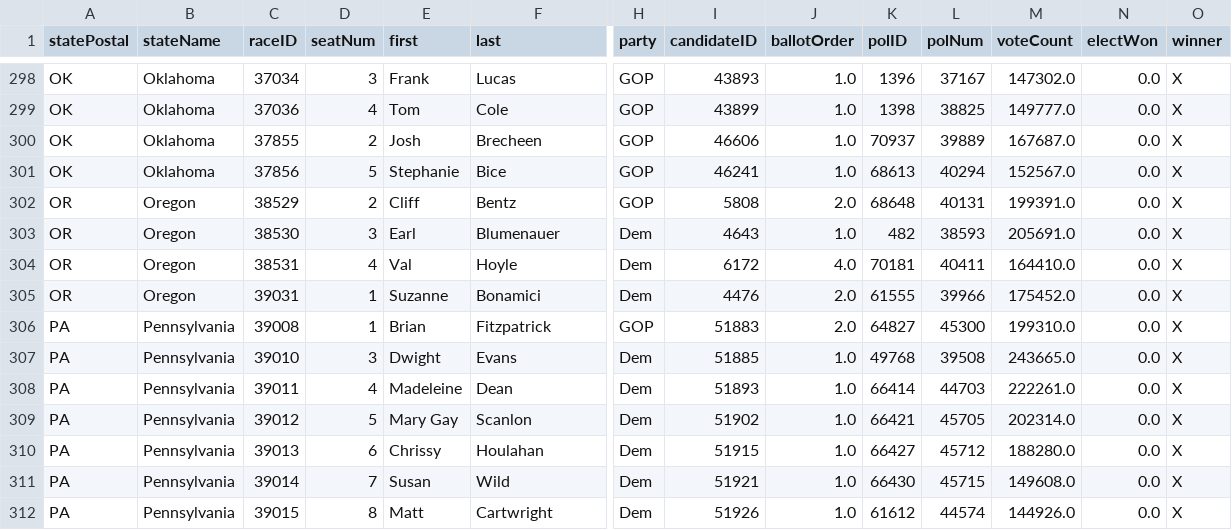
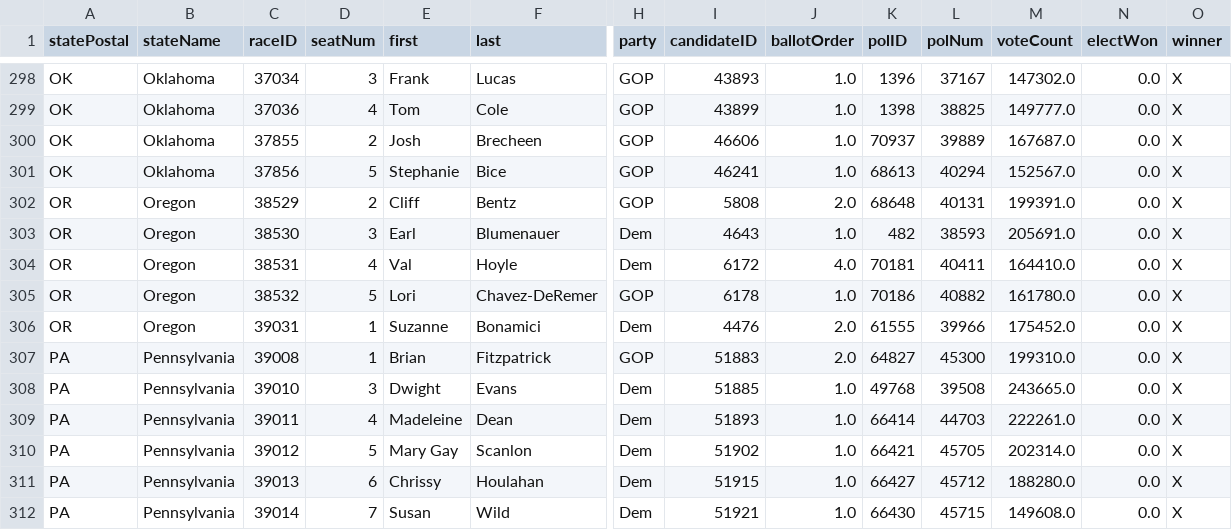
Before and after one commit to Nikkei-Visual-Data-Journalism/MidTermElection_1123409584372xxbb225, a CSV file: APAPI/electionResultsWinners_house.csv, drawn as a sheet; only a part is shown, gaps mark what is left out; the shorter side is filled out with more unchanged rows; rows hold the shown columns only; the diff names each change by its address in the sheet, - before the commit and + after, or states it on an @@ line.

```diff
--- a/APAPI/electionResultsWinners_house.csv
+++ b/APAPI/electionResultsWinners_house.csv
+row 305: OR | Oregon | 38532 | 5 | Lori | Chavez-DeRemer | GOP | 6178 | 1.0 | 70186 | 40882 | 161780.0 | 0.0 | X
```
Also changed, not shown: 2 other files.
